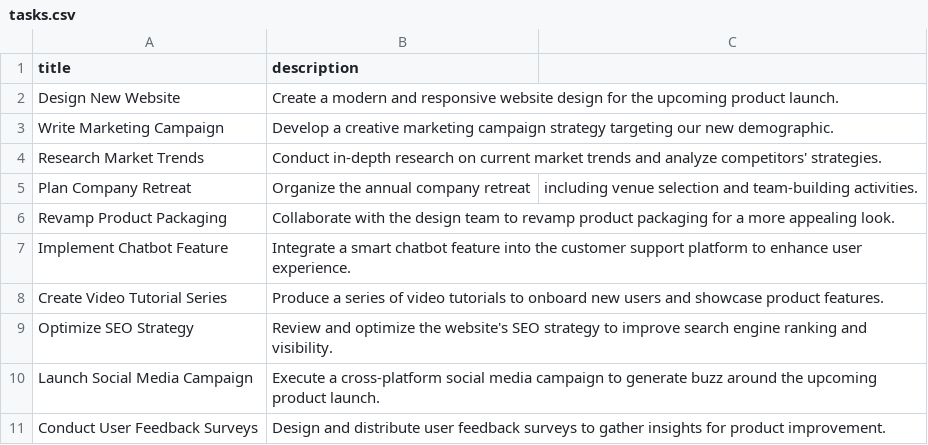
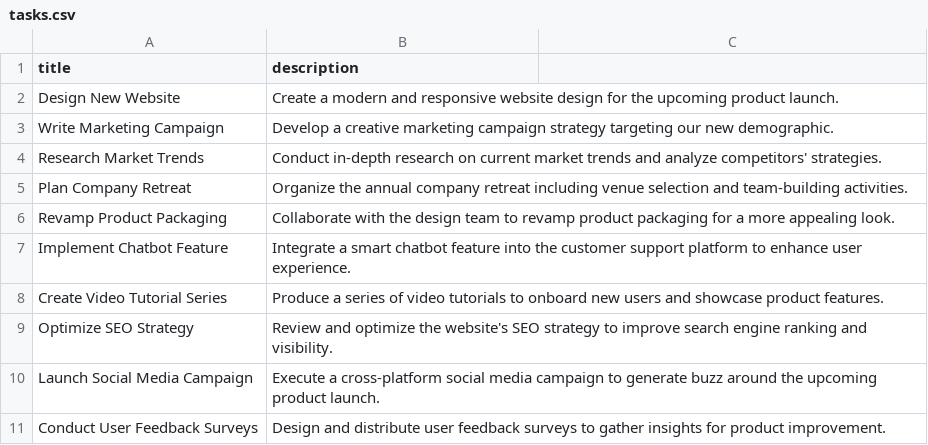
Before and after one commit to Kawzzy/ignite-node-challenge01, a CSV file: tasks.csv, drawn as a sheet.

Commit message:
Import tasks via csv file reading.

```diff
--- a/tasks.csv
+++ b/tasks.csv
@@ -4,3 +4,3 @@ Write Marketing Campaign,Develop a creative marketing campaign strategy targetin
 Research Market Trends,Conduct in-depth research on current market trends and analyze competitors' strategies.
-Plan Company Retreat,Organize the annual company retreat, including venue selection and team-building activities.
+Plan Company Retreat,Organize the annual company retreat including venue selection and team-building activities.
 Revamp Product Packaging,Collaborate with the design team to revamp product packaging for a more appealing look.
```
Also changed, not shown: 2 other files.
